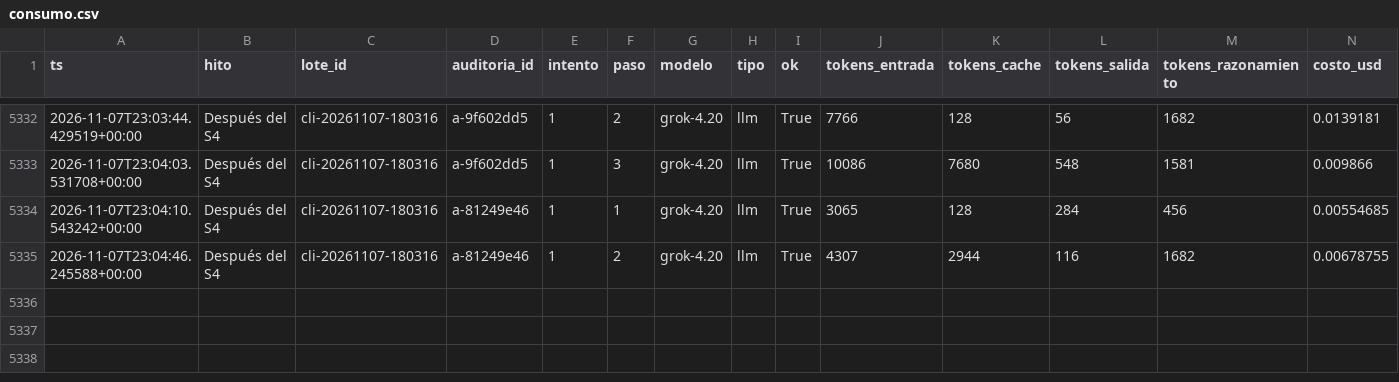
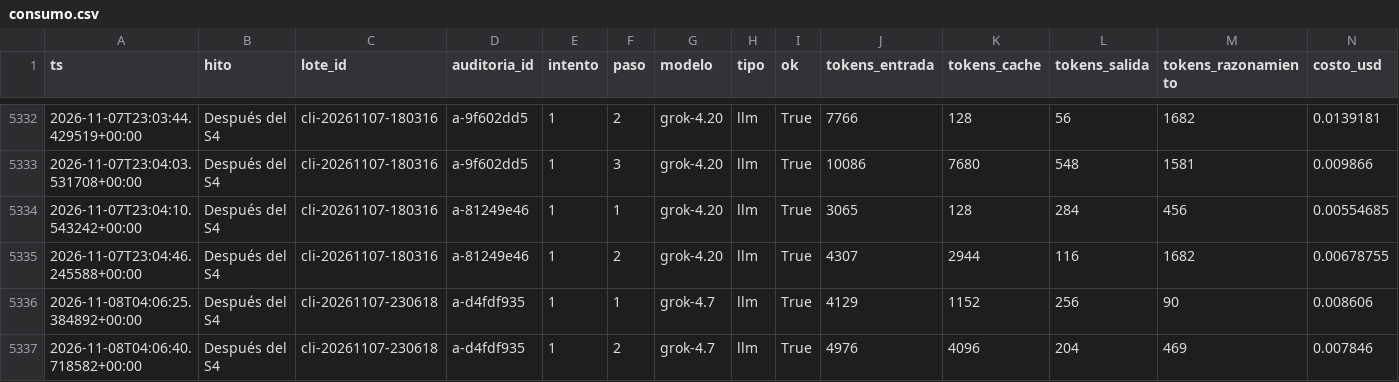
Before and after one commit to Aleja4923/agrente-expocision, a CSV file: consumo/consumo.csv, drawn as a sheet; only a part is shown, gaps mark what is left out; rows hold the shown columns only; the diff names each change by its address in the sheet, - before the commit and + after, or states it on an @@ line.

```diff
--- a/consumo/consumo.csv
+++ b/consumo/consumo.csv
+row 5336: 2026-11-08T04:06:25.384892+00:00 | Después del S4 | cli-20261107-230618 | a-d4fdf935 | 1 | 1 | grok-4.7 | llm | True | 4129 | 1152 | 256 | 90 | 0.008606
+row 5337: 2026-11-08T04:06:40.718582+00:00 | Después del S4 | cli-20261107-230618 | a-d4fdf935 | 1 | 2 | grok-4.7 | llm | True | 4976 | 4096 | 204 | 469 | 0.007846
```
Also changed, not shown: 8 other files.
